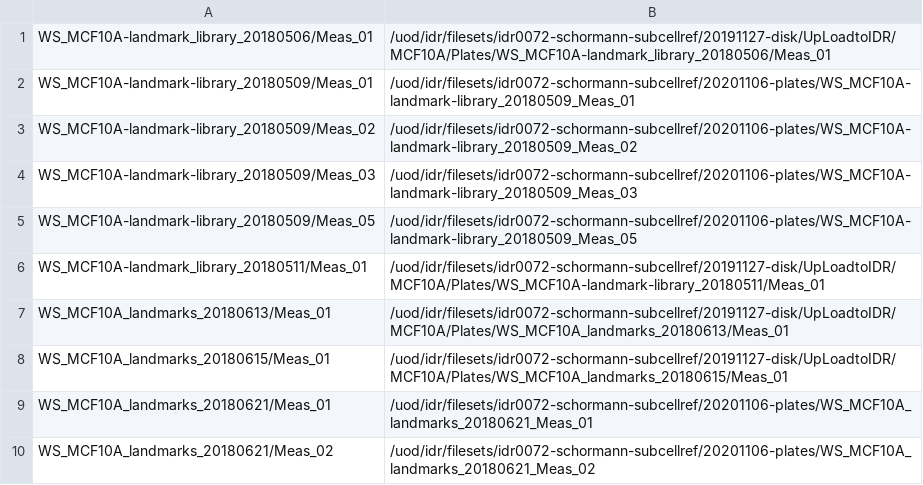
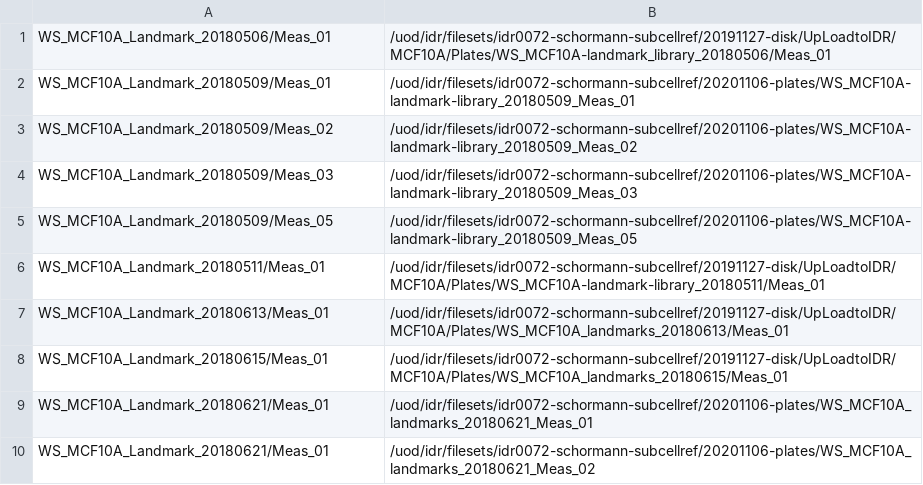
Before and after one commit to IDR/idr0072-schormann-subcellref, a TSV file: screenA/idr0072-screenA-plates.tsv, drawn as a sheet.

Commit message:
Update imported plate names to match annotation files

```diff
--- a/screenA/idr0072-screenA-plates.tsv
+++ b/screenA/idr0072-screenA-plates.tsv
@@ -1,10 +1,10 @@
-WS_MCF10A-landmark_library_20180506/Meas_01	/uod/idr/filesets/idr0072-schormann-subcellref/20191127-disk/UpLoadtoIDR/MCF10A/Plates/WS_MCF10A-landmark_library_20180506/Meas_01
-WS_MCF10A-landmark-library_20180509/Meas_01	/uod/idr/filesets/idr0072-schormann-subcellref/20201106-plates/WS_MCF10A-landmark-library_20180509_Meas_01
-WS_MCF10A-landmark-library_20180509/Meas_02	/uod/idr/filesets/idr0072-schormann-subcellref/20201106-plates/WS_MCF10A-landmark-library_20180509_Meas_02
-WS_MCF10A-landmark-library_20180509/Meas_03	/uod/idr/filesets/idr0072-schormann-subcellref/20201106-plates/WS_MCF10A-landmark-library_20180509_Meas_03
-WS_MCF10A-landmark-library_20180509/Meas_05	/uod/idr/filesets/idr0072-schormann-subcellref/20201106-plates/WS_MCF10A-landmark-library_20180509_Meas_05
-WS_MCF10A-landmark_library_20180511/Meas_01	/uod/idr/filesets/idr0072-schormann-subcellref/20191127-disk/UpLoadtoIDR/MCF10A/Plates/WS_MCF10A-landmark-library_20180511/Meas_01
-WS_MCF10A_landmarks_20180613/Meas_01	/uod/idr/filesets/idr0072-schormann-subcellref/20191127-disk/UpLoadtoIDR/MCF10A/Plates/WS_MCF10A_landmarks_20180613/Meas_01
-WS_MCF10A_landmarks_20180615/Meas_01	/uod/idr/filesets/idr0072-schormann-subcellref/20191127-disk/UpLoadtoIDR/MCF10A/Plates/WS_MCF10A_landmarks_20180615/Meas_01
-WS_MCF10A_landmarks_20180621/Meas_01	/uod/idr/filesets/idr0072-schormann-subcellref/20201106-plates/WS_MCF10A_landmarks_20180621_Meas_01
-WS_MCF10A_landmarks_20180621/Meas_02	/uod/idr/filesets/idr0072-schormann-subcellref/20201106-plates/WS_MCF10A_landmarks_20180621_Meas_02
+WS_MCF10A_Landmark_20180506/Meas_01	/uod/idr/filesets/idr0072-schormann-subcellref/20191127-disk/UpLoadtoIDR/MCF10A/Plates/WS_MCF10A-landmark_library_20180506/Meas_01
+WS_MCF10A_Landmark_20180509/Meas_01	/uod/idr/filesets/idr0072-schormann-subcellref/20201106-plates/WS_MCF10A-landmark-library_20180509_Meas_01
+WS_MCF10A_Landmark_20180509/Meas_02	/uod/idr/filesets/idr0072-schormann-subcellref/20201106-plates/WS_MCF10A-landmark-library_20180509_Meas_02
+WS_MCF10A_Landmark_20180509/Meas_03	/uod/idr/filesets/idr0072-schormann-subcellref/20201106-plates/WS_MCF10A-landmark-library_20180509_Meas_03
+WS_MCF10A_Landmark_20180509/Meas_05	/uod/idr/filesets/idr0072-schormann-subcellref/20201106-plates/WS_MCF10A-landmark-library_20180509_Meas_05
+WS_MCF10A_Landmark_20180511/Meas_01	/uod/idr/filesets/idr0072-schormann-subcellref/20191127-disk/UpLoadtoIDR/MCF10A/Plates/WS_MCF10A-landmark-library_20180511/Meas_01
+WS_MCF10A_Landmark_20180613/Meas_01	/uod/idr/filesets/idr0072-schormann-subcellref/20191127-disk/UpLoadtoIDR/MCF10A/Plates/WS_MCF10A_landmarks_20180613/Meas_01
+WS_MCF10A_Landmark_20180615/Meas_01	/uod/idr/filesets/idr0072-schormann-subcellref/20191127-disk/UpLoadtoIDR/MCF10A/Plates/WS_MCF10A_landmarks_20180615/Meas_01
+WS_MCF10A_Landmark_20180621/Meas_01	/uod/idr/filesets/idr0072-schormann-subcellref/20201106-plates/WS_MCF10A_landmarks_20180621_Meas_01
+WS_MCF10A_Landmark_20180621/Meas_01	/uod/idr/filesets/idr0072-schormann-subcellref/20201106-plates/WS_MCF10A_landmarks_20180621_Meas_02
```
Also changed, not shown: screenB/idr0072-screenB-plates.tsv.
